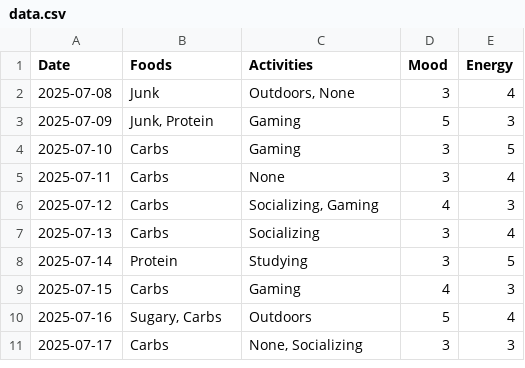
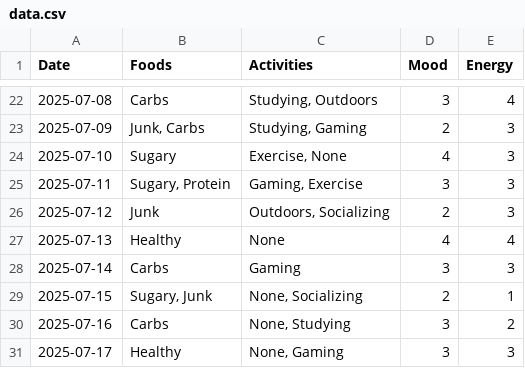
Before and after one commit to nastya1mckinlay/Test, a CSV file: data.csv, drawn as a sheet; only a part is shown, gaps mark what is left out; the diff covers the shown part only.

```diff
--- a/data.csv
+++ b/data.csv
@@ -2,10 +22,10 @@ Date,Foods,Activities,Mood,Energy
-2025-07-08,Junk,"Outdoors, None",3,4
-2025-07-09,"Junk, Protein",Gaming,5,3
-2025-07-10,Carbs,Gaming,3,5
-2025-07-11,Carbs,None,3,4
-2025-07-12,Carbs,"Socializing, Gaming",4,3
-2025-07-13,Carbs,Socializing,3,4
-2025-07-14,Protein,Studying,3,5
-2025-07-15,Carbs,Gaming,4,3
-2025-07-16,"Sugary, Carbs",Outdoors,5,4
-2025-07-17,Carbs,"None, Socializing",3,3
+2025-07-08,Carbs,"Studying, Outdoors",3,4
+2025-07-09,"Junk, Carbs","Studying, Gaming",2,3
+2025-07-10,Sugary,"Exercise, None",4,3
+2025-07-11,"Sugary, Protein","Gaming, Exercise",3,3
+2025-07-12,Junk,"Outdoors, Socializing",2,3
+2025-07-13,Healthy,None,4,4
+2025-07-14,Carbs,Gaming,3,3
+2025-07-15,"Sugary, Junk","None, Socializing",2,1
+2025-07-16,Carbs,"None, Studying",3,2
+2025-07-17,Healthy,"None, Gaming",3,3
```
Also changed, not shown: 20 added rows and 69 edited cells elsewhere in this file, 5 other files.
